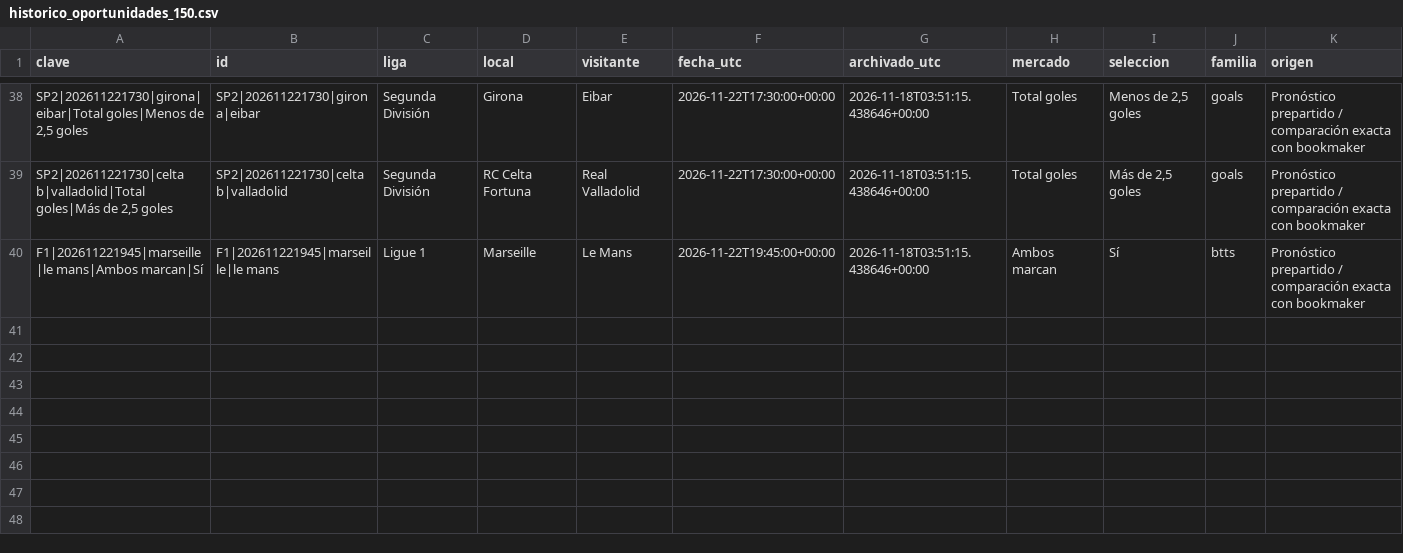
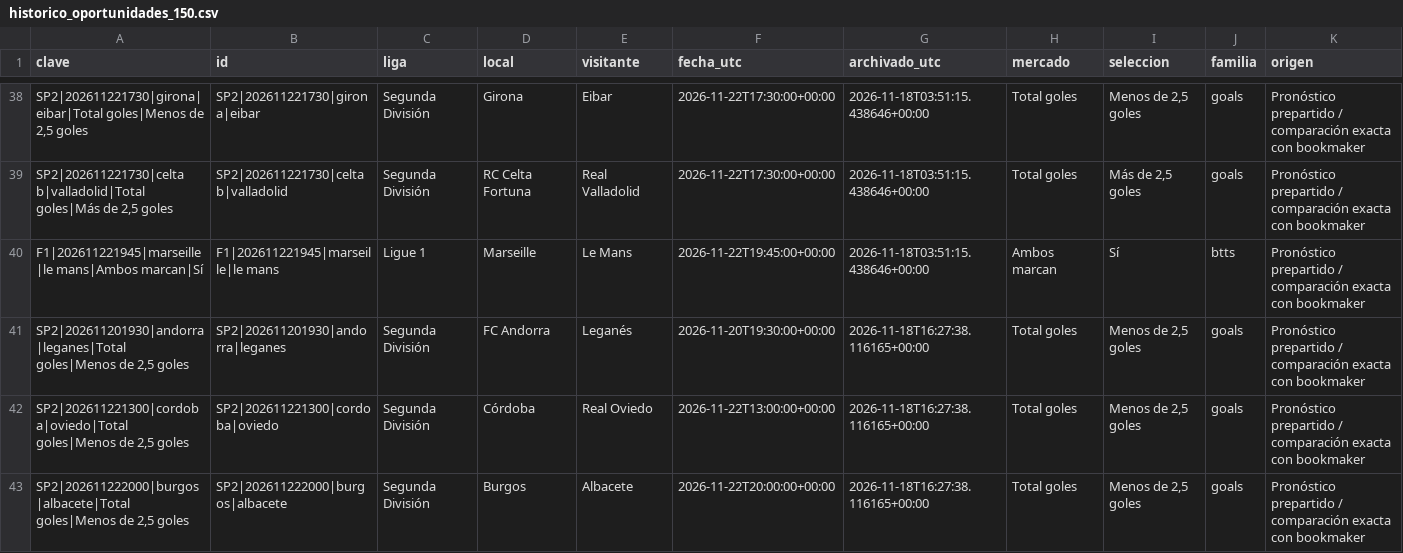
Before and after one commit to rasekes86/football-ai-lab, a CSV file: output/historico_oportunidades_150.csv, drawn as a sheet; only a part is shown, gaps mark what is left out; rows hold the shown columns only; the diff names each change by its address in the sheet, - before the commit and + after, or states it on an @@ line.

```diff
--- a/output/historico_oportunidades_150.csv
+++ b/output/historico_oportunidades_150.csv
+row 41: SP2|202611201930|andorra|leganes|Total goles|Menos de 2,5 goles | SP2|202611201930|andorra|leganes | Segunda División | FC Andorra | Leganés | 2026-11-20T19:30:00+00:00 | 2026-11-18T16:27:38.116165+00:00 | Total goles | Menos de 2,5 goles | goals | Pronóstico prepartido / comparación exacta con bookmaker
+row 42: SP2|202611221300|cordoba|oviedo|Total goles|Menos de 2,5 goles | SP2|202611221300|cordoba|oviedo | Segunda División | Córdoba | Real Oviedo | 2026-11-22T13:00:00+00:00 | 2026-11-18T16:27:38.116165+00:00 | Total goles | Menos de 2,5 goles | goals | Pronóstico prepartido / comparación exacta con bookmaker
+row 43: SP2|202611222000|burgos|albacete|Total goles|Menos de 2,5 goles | SP2|202611222000|burgos|albacete | Segunda División | Burgos | Albacete | 2026-11-22T20:00:00+00:00 | 2026-11-18T16:27:38.116165+00:00 | Total goles | Menos de 2,5 goles | goals | Pronóstico prepartido / comparación exacta con bookmaker
```
Also changed, not shown: output/mercados.csv, output/predicciones.csv, 26 other files.
